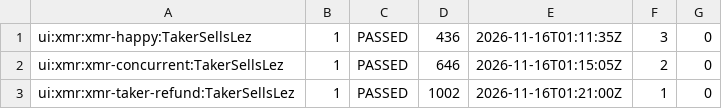
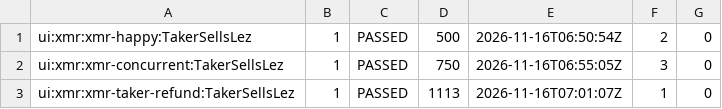
Before and after one commit to gateway-fm/lez-atomic-swaps, a TSV file: docs/evidence/regression-m4-desks-2026-11-16/results.tsv, drawn as a sheet.

```diff
--- a/docs/evidence/regression-m4-desks-2026-11-16/results.tsv
+++ b/docs/evidence/regression-m4-desks-2026-11-16/results.tsv
@@ -1,3 +1,3 @@
-ui:xmr:xmr-happy:TakerSellsLez	1	PASSED	436	2026-11-16T01:11:35Z	3	0
-ui:xmr:xmr-concurrent:TakerSellsLez	1	PASSED	646	2026-11-16T01:15:05Z	2	0
-ui:xmr:xmr-taker-refund:TakerSellsLez	1	PASSED	1002	2026-11-16T01:21:00Z	1	0
+ui:xmr:xmr-happy:TakerSellsLez	1	PASSED	500	2026-11-16T06:50:54Z	2	0
+ui:xmr:xmr-concurrent:TakerSellsLez	1	PASSED	750	2026-11-16T06:55:05Z	3	0
+ui:xmr:xmr-taker-refund:TakerSellsLez	1	PASSED	1113	2026-11-16T07:01:07Z	1	0
```
Also changed, not shown: 11 other files.
